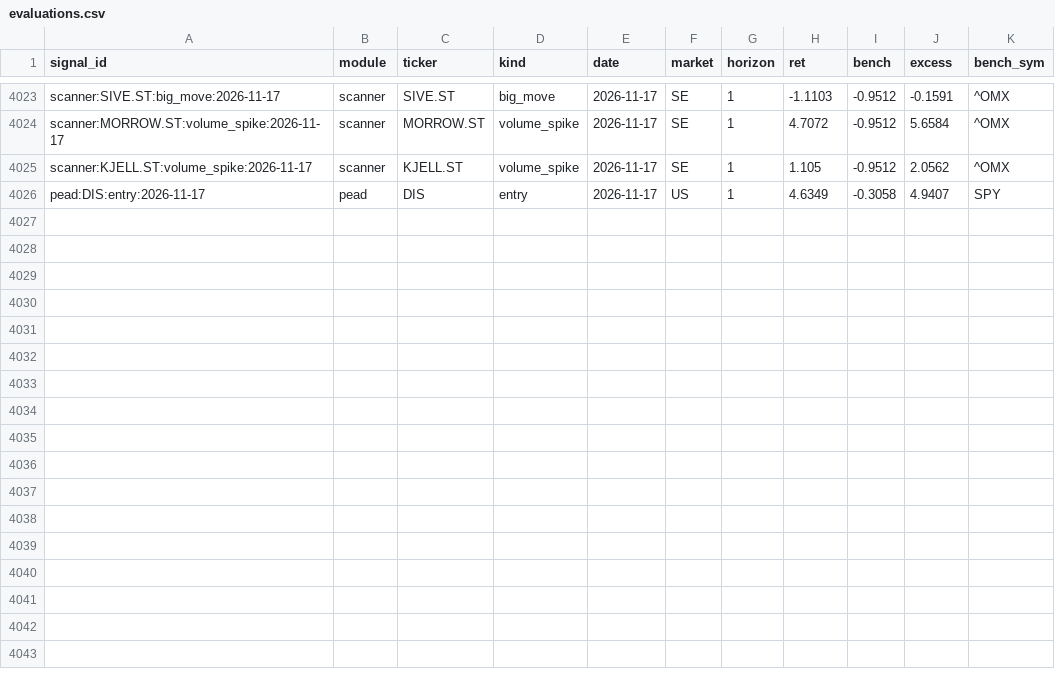
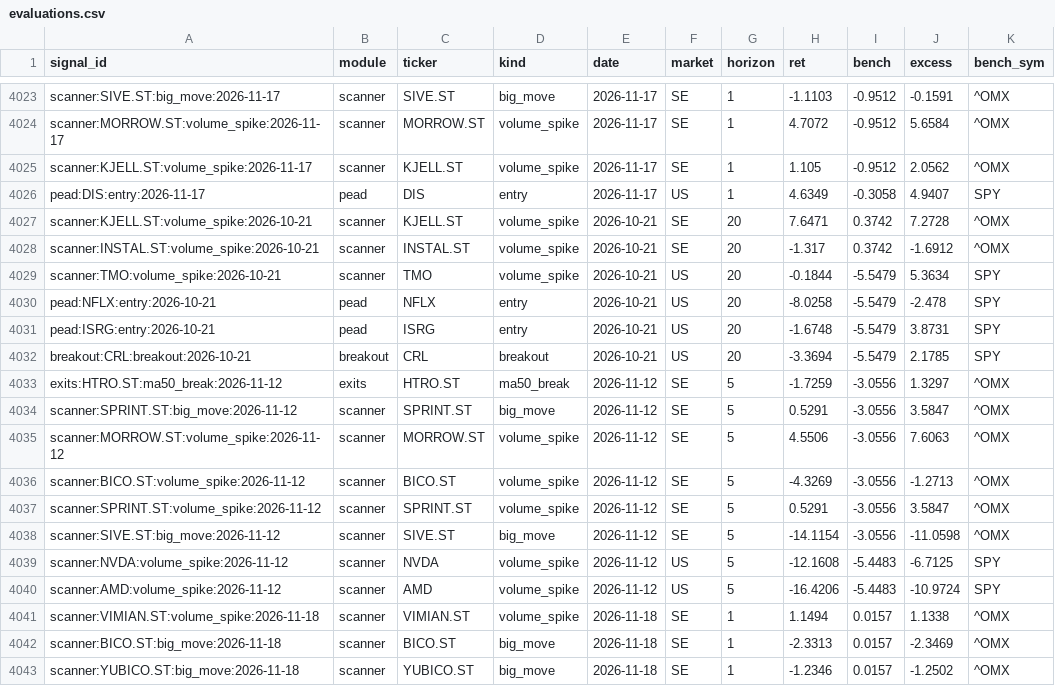
Before and after one commit to Q-stocks/borsvakt, a CSV file: log/evaluations.csv, drawn as a sheet; only a part is shown, gaps mark what is left out.

```diff
--- a/log/evaluations.csv
+++ b/log/evaluations.csv
@@ -4026 +4026,18 @@ scanner:KJELL.ST:volume_spike:2026-11-17,scanner,KJELL.ST,volume_spike,2026-11-1
 pead:DIS:entry:2026-11-17,pead,DIS,entry,2026-11-17,US,1,4.6349,-0.3058,4.9407,SPY
+scanner:KJELL.ST:volume_spike:2026-10-21,scanner,KJELL.ST,volume_spike,2026-10-21,SE,20,7.6471,0.3742,7.2728,^OMX
+scanner:INSTAL.ST:volume_spike:2026-10-21,scanner,INSTAL.ST,volume_spike,2026-10-21,SE,20,-1.317,0.3742,-1.6912,^OMX
+scanner:TMO:volume_spike:2026-10-21,scanner,TMO,volume_spike,2026-10-21,US,20,-0.1844,-5.5479,5.3634,SPY
+pead:NFLX:entry:2026-10-21,pead,NFLX,entry,2026-10-21,US,20,-8.0258,-5.5479,-2.478,SPY
+pead:ISRG:entry:2026-10-21,pead,ISRG,entry,2026-10-21,US,20,-1.6748,-5.5479,3.8731,SPY
+breakout:CRL:breakout:2026-10-21,breakout,CRL,breakout,2026-10-21,US,20,-3.3694,-5.5479,2.1785,SPY
+exits:HTRO.ST:ma50_break:2026-11-12,exits,HTRO.ST,ma50_break,2026-11-12,SE,5,-1.7259,-3.0556,1.3297,^OMX
+scanner:SPRINT.ST:big_move:2026-11-12,scanner,SPRINT.ST,big_move,2026-11-12,SE,5,0.5291,-3.0556,3.5847,^OMX
+scanner:MORROW.ST:volume_spike:2026-11-12,scanner,MORROW.ST,volume_spike,2026-11-12,SE,5,4.5506,-3.0556,7.6063,^OMX
+scanner:BICO.ST:volume_spike:2026-11-12,scanner,BICO.ST,volume_spike,2026-11-12,SE,5,-4.3269,-3.0556,-1.2713,^OMX
+scanner:SPRINT.ST:volume_spike:2026-11-12,scanner,SPRINT.ST,volume_spike,2026-11-12,SE,5,0.5291,-3.0556,3.5847,^OMX
+scanner:SIVE.ST:big_move:2026-11-12,scanner,SIVE.ST,big_move,2026-11-12,SE,5,-14.1154,-3.0556,-11.0598,^OMX
+scanner:NVDA:volume_spike:2026-11-12,scanner,NVDA,volume_spike,2026-11-12,US,5,-12.1608,-5.4483,-6.7125,SPY
+scanner:AMD:volume_spike:2026-11-12,scanner,AMD,volume_spike,2026-11-12,US,5,-16.4206,-5.4483,-10.9724,SPY
+scanner:VIMIAN.ST:volume_spike:2026-11-18,scanner,VIMIAN.ST,volume_spike,2026-11-18,SE,1,1.1494,0.0157,1.1338,^OMX
+scanner:BICO.ST:big_move:2026-11-18,scanner,BICO.ST,big_move,2026-11-18,SE,1,-2.3313,0.0157,-2.3469,^OMX
+scanner:YUBICO.ST:big_move:2026-11-18,scanner,YUBICO.ST,big_move,2026-11-18,SE,1,-1.2346,0.0157,-1.2502,^OMX
```
Also changed, not shown: log/alerts.csv, log/marknadspuls_historik.csv, 4 other files.
